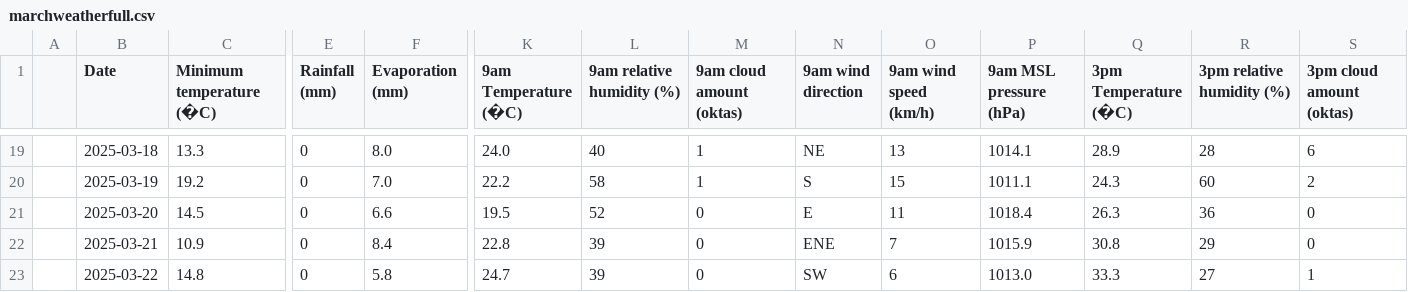
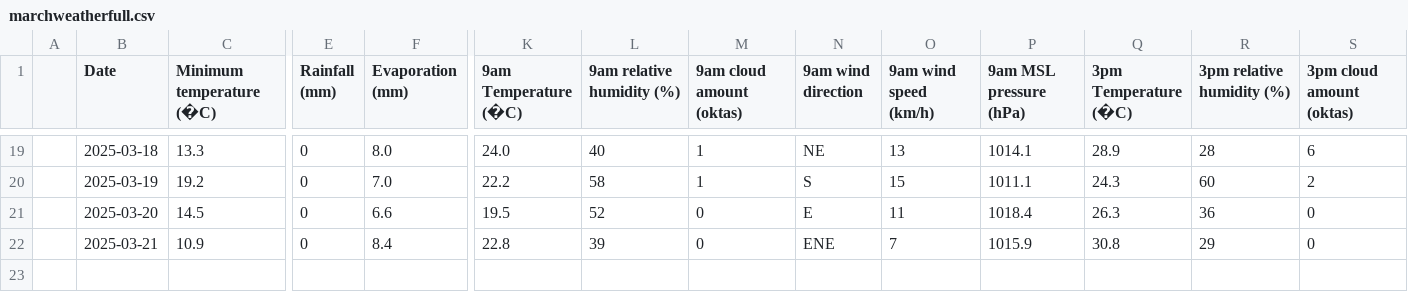
Before and after one commit to tjkott/comp1005, a CSV file: Prac05/marchweatherfull.csv, drawn as a sheet; only a part is shown, gaps mark what is left out; rows hold the shown columns only; the diff names each change by its address in the sheet, - before the commit and + after, or states it on an @@ line.

```diff
--- a/Prac05/marchweatherfull.csv
+++ b/Prac05/marchweatherfull.csv
-row 23:  | 2025-03-22 | 14.8 | 0 | 5.8 | 24.7 | 39 | 0 | SW | 6 | 1013.0 | 33.3 | 27 | 1
```
Also changed, not shown: 3 other files.
